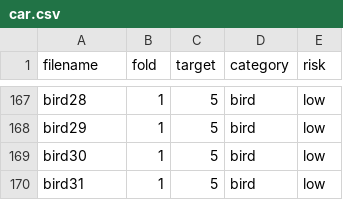
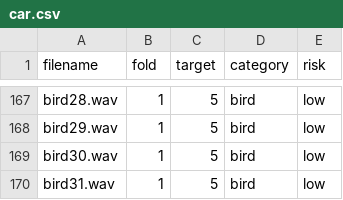
Before and after one commit to Boden448/Sound, a CSV file: meta/car.csv, drawn as a sheet; only a part is shown, gaps mark what is left out; the diff covers the shown part only; the diff names each change by its address in the sheet, - before the commit and + after, or states it on an @@ line.

```diff
--- a/meta/car.csv
+++ b/meta/car.csv
-A167 (filename): bird28
+A167 (filename): bird28.wav
-A168 (filename): bird29
+A168 (filename): bird29.wav
-A169 (filename): bird30
+A169 (filename): bird30.wav
-A170 (filename): bird31
+A170 (filename): bird31.wav
```
Also changed, not shown: 27 edited cells elsewhere in this file.
